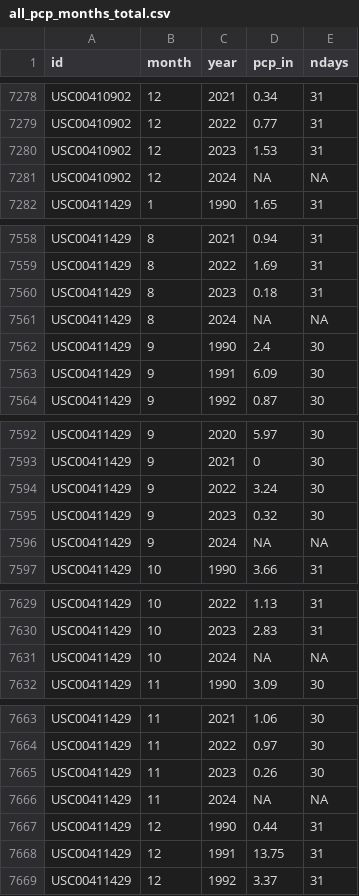
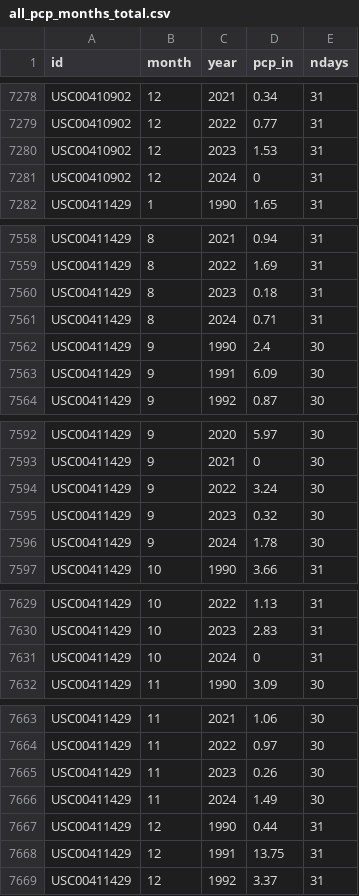
Before and after one commit to dathere/boerne-dashboard, a CSV file: boerne-water-supply/data/pcp/all_pcp_months_total.csv, drawn as a sheet; only a part is shown, gaps mark what is left out; the diff covers the shown part only.

```diff
--- a/boerne-water-supply/data/pcp/all_pcp_months_total.csv
+++ b/boerne-water-supply/data/pcp/all_pcp_months_total.csv
@@ -7280,3 +7280,3 @@
 "USC00410902",12,2023,1.53,31
-"USC00410902",12,2024,NA,NA
+"USC00410902",12,2024,0,31
 "USC00411429",1,1990,1.65,31
@@ -7560,3 +7560,3 @@
 "USC00411429",8,2023,0.18,31
-"USC00411429",8,2024,NA,NA
+"USC00411429",8,2024,0.71,31
 "USC00411429",9,1990,2.4,30
@@ -7595,3 +7595,3 @@
 "USC00411429",9,2023,0.32,30
-"USC00411429",9,2024,NA,NA
+"USC00411429",9,2024,1.78,30
 "USC00411429",10,1990,3.66,31
@@ -7630,3 +7630,3 @@
 "USC00411429",10,2023,2.83,31
-"USC00411429",10,2024,NA,NA
+"USC00411429",10,2024,0,31
 "USC00411429",11,1990,3.09,30
@@ -7665,3 +7665,3 @@
 "USC00411429",11,2023,0.26,30
-"USC00411429",11,2024,NA,NA
+"USC00411429",11,2024,1.49,30
 "USC00411429",12,1990,0.44,31
```
Also changed, not shown: 35 edited cells elsewhere in this file, boerne-water-supply/data/demand/all_demand_by_source.csv, boerne-water-supply/data/demand/all_demand_cum.csv, 16 other files.
